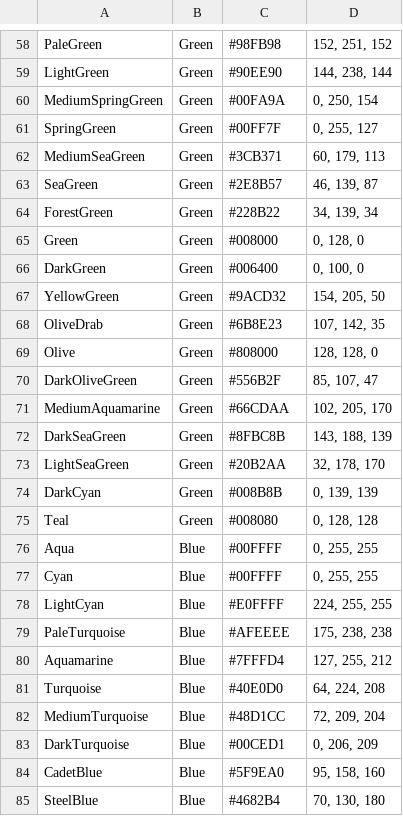
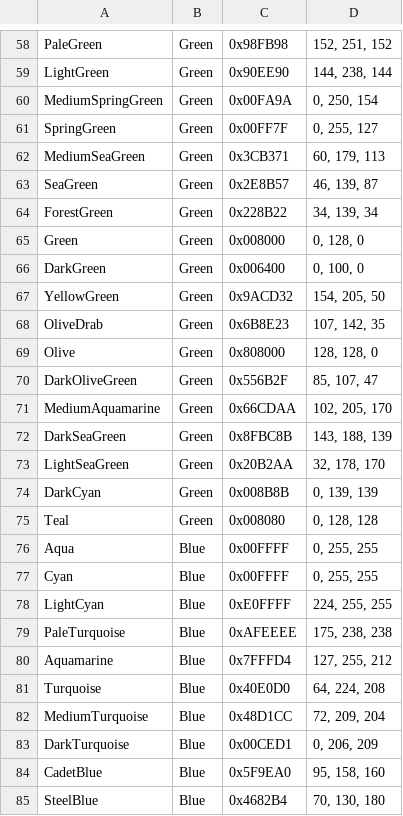
Before and after one commit to dillardt/ColorIdentifier2.0, a CSV file: colordata.csv, drawn as a sheet; only a part is shown, gaps mark what is left out; the diff covers the shown part only; the diff names each change by its address in the sheet, - before the commit and + after, or states it on an @@ line.

```diff
--- a/colordata.csv
+++ b/colordata.csv
-C58: #98FB98
+C58: 0x98FB98
-C59: #90EE90
+C59: 0x90EE90
-C60: #00FA9A
+C60: 0x00FA9A
-C61: #00FF7F
+C61: 0x00FF7F
-C62: #3CB371
+C62: 0x3CB371
-C63: #2E8B57
+C63: 0x2E8B57
-C64: #228B22
+C64: 0x228B22
-C65: #008000
+C65: 0x008000
-C66: #006400
+C66: 0x006400
-C67: #9ACD32
+C67: 0x9ACD32
-C68: #6B8E23
+C68: 0x6B8E23
-C69: #808000
+C69: 0x808000
-C70: #556B2F
+C70: 0x556B2F
-C71: #66CDAA
+C71: 0x66CDAA
-C72: #8FBC8B
+C72: 0x8FBC8B
-C73: #20B2AA
+C73: 0x20B2AA
-C74: #008B8B
+C74: 0x008B8B
-C75: #008080
+C75: 0x008080
-C76:C77: #00FFFF
+C76:C77: 0x00FFFF
-C78: #E0FFFF
+C78: 0xE0FFFF
-C79: #AFEEEE
+C79: 0xAFEEEE
-C80: #7FFFD4
+C80: 0x7FFFD4
-C81: #40E0D0
+C81: 0x40E0D0
-C82: #48D1CC
+C82: 0x48D1CC
-C83: #00CED1
+C83: 0x00CED1
-C84: #5F9EA0
+C84: 0x5F9EA0
-C85: #4682B4
+C85: 0x4682B4
```
Also changed, not shown: 115 edited cells elsewhere in this file, 1 other file.
